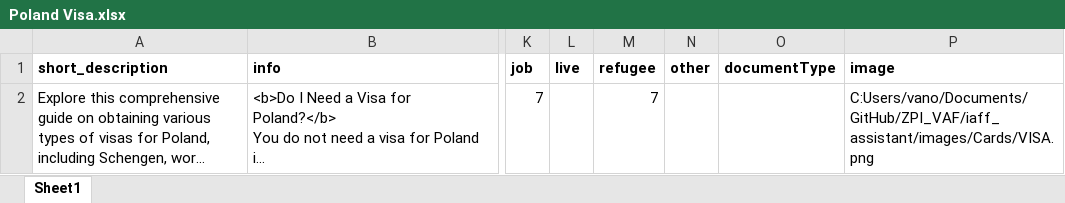
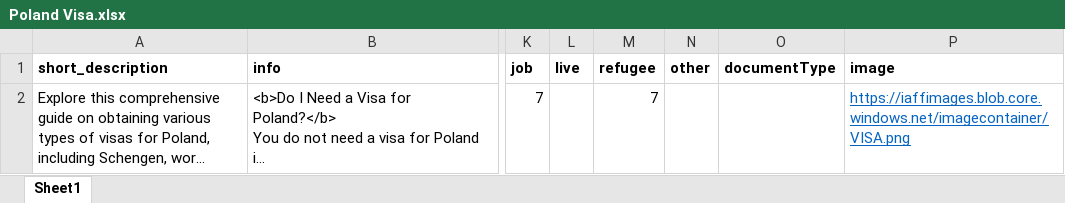
Before and after one commit to vanhienle/ZPI_VAF, an Excel workbook: iaff_assistant/documents/VISA/Poland Visa.xlsx, sheet Sheet1, drawn as a sheet; only a part is shown, gaps mark what is left out; long unchanged cells end in …; values as stored, in another font and other column widths than the file's, no borders; the diff names each change by its address in the sheet, - before the commit and + after, or states it on an @@ line.

```diff
--- a/iaff_assistant/documents/VISA/Poland Visa.xlsx (sheet Sheet1)
+++ b/iaff_assistant/documents/VISA/Poland Visa.xlsx (sheet Sheet1)
-P2 (image): C:Users/vano/Documents/GitHub/ZPI_VAF/iaff_assistant/images/Cards/VISA.png
+P2 (image): https://iaffimages.blob.core.windows.net/imagecontainer/VISA.png
@@ P2 underline: off → on, text colour: black → #0563C1 @@
```
Also changed, not shown: iaff_assistant/documents/Citizenship/Polish Citizenship.xlsx, iaff_assistant/documents/Insurance/Health Insurance.xlsx, 20 other files.
